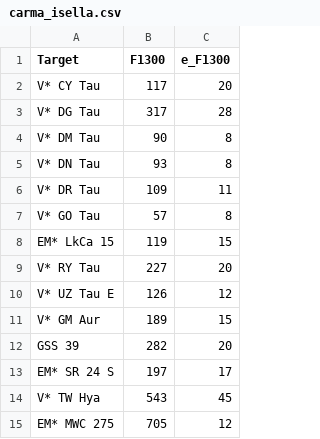
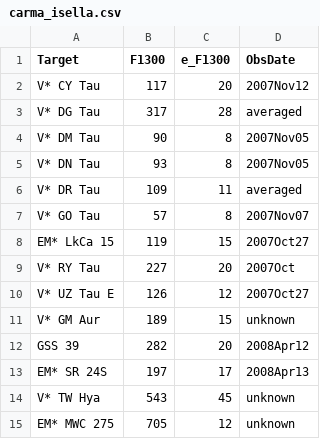
Before and after one commit to ElsevierSoftwareX/SOFTX-D-20-00075, a CSV file: database/carma_isella.csv, drawn as a sheet; the diff names each change by its address in the sheet, - before the commit and + after, or states it on an @@ line.

Commit message:
updated obs date info

```diff
--- a/database/carma_isella.csv
+++ b/database/carma_isella.csv
+column D (ObsDate), rows 2-15: 2007Nov12 | averaged | 2007Nov05 | 2007Nov05 | averaged | 2007Nov07 | 2007Oct27 | 2007Oct | 2007Oct27 | unknown | 2008Apr12 | 2008Apr13 | unknown | unknown
-A13 (Target): EM* SR 24 S
+A13 (Target): EM* SR 24S
```
Also changed, not shown: 1 other file.
